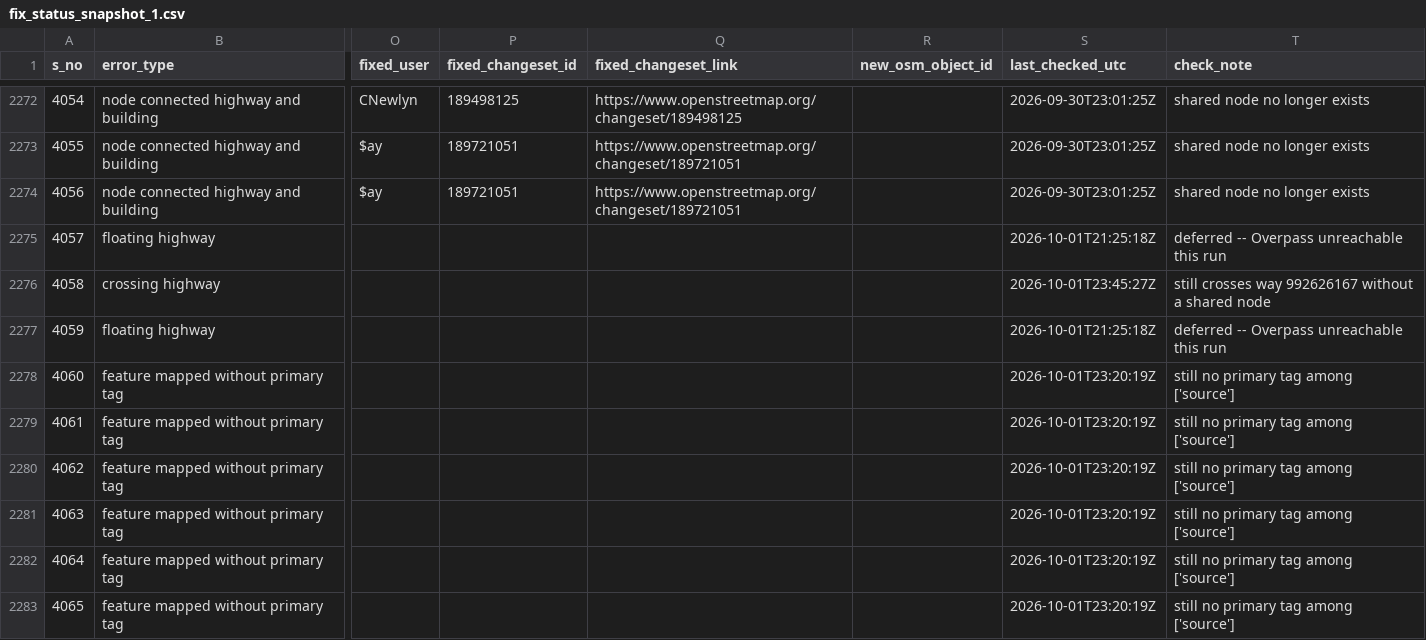
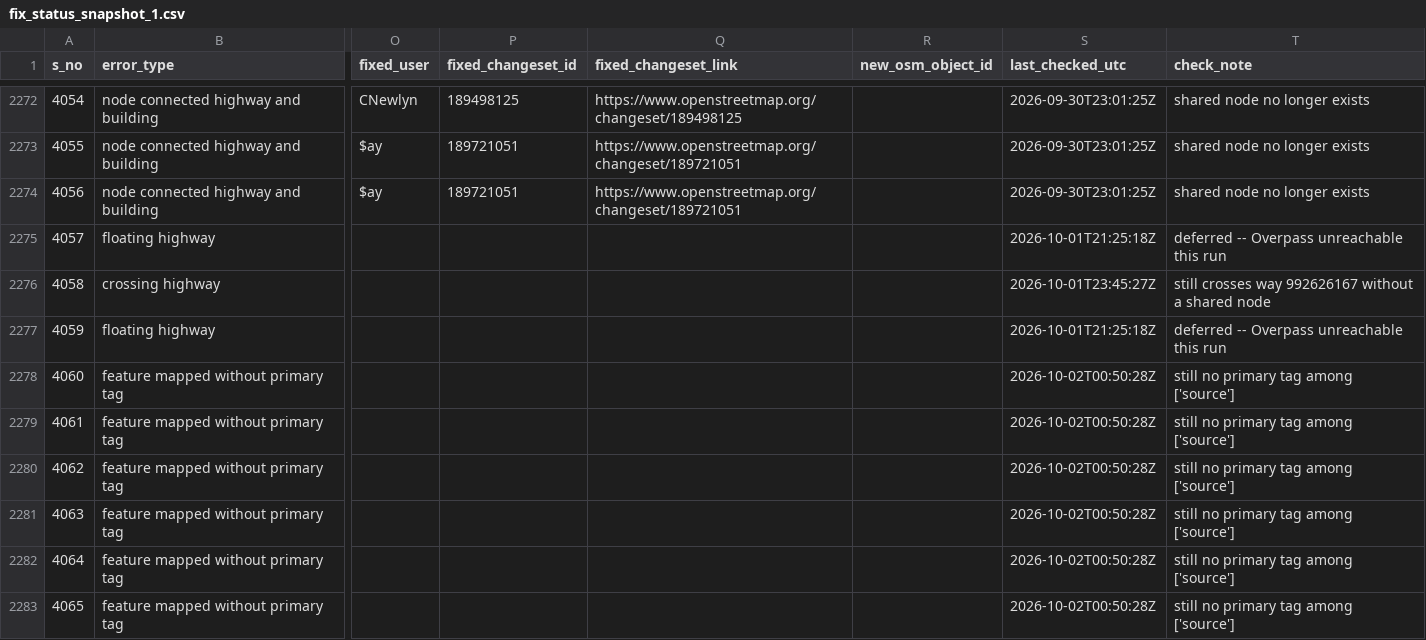
Before and after one commit to KingVik-Planet/OSM_QC_Fix_Tracker.tt_event, a CSV file: data/fix_status_snapshot_1.csv, drawn as a sheet; only a part is shown, gaps mark what is left out; the diff covers the shown part only; the diff names each change by its address in the sheet, - before the commit and + after, or states it on an @@ line.

```diff
--- a/data/fix_status_snapshot_1.csv
+++ b/data/fix_status_snapshot_1.csv
-S2278:S2283 (last_checked_utc): 2026-10-01T23:20:19Z
+S2278:S2283 (last_checked_utc): 2026-10-02T00:50:28Z
```
Also changed, not shown: 86 edited cells elsewhere in this file.
